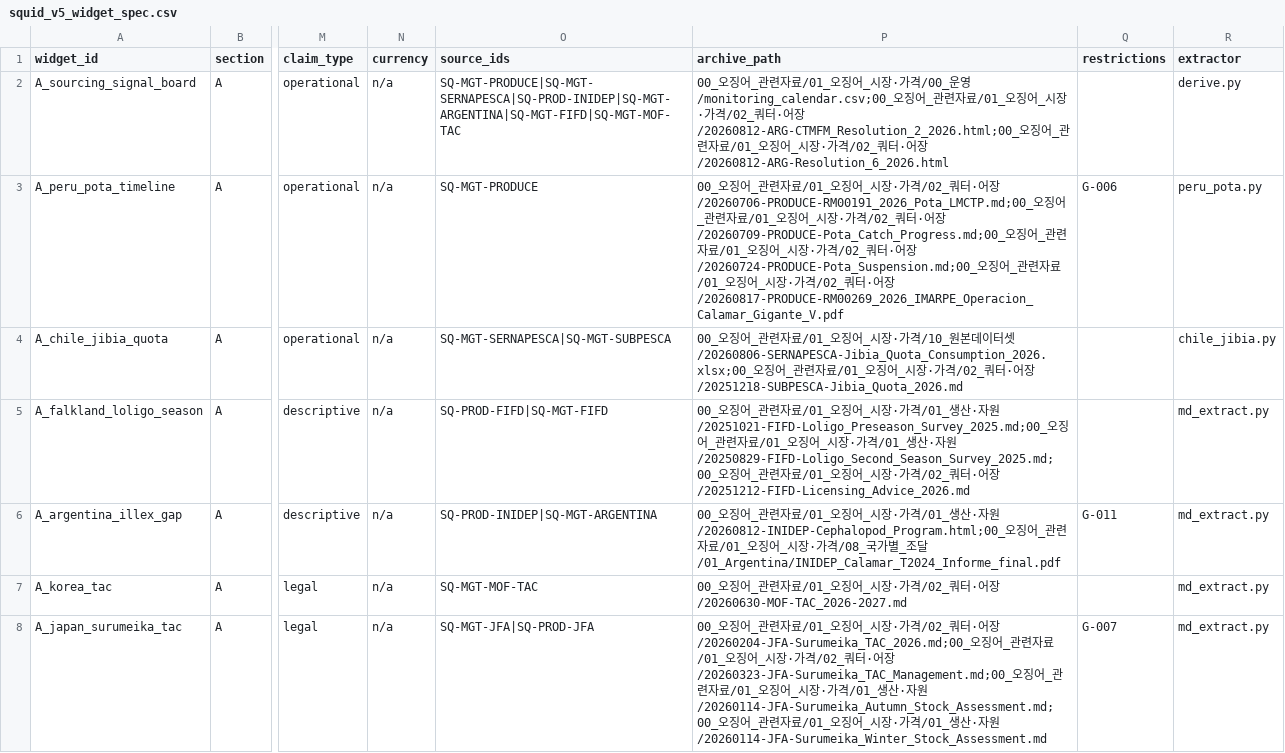
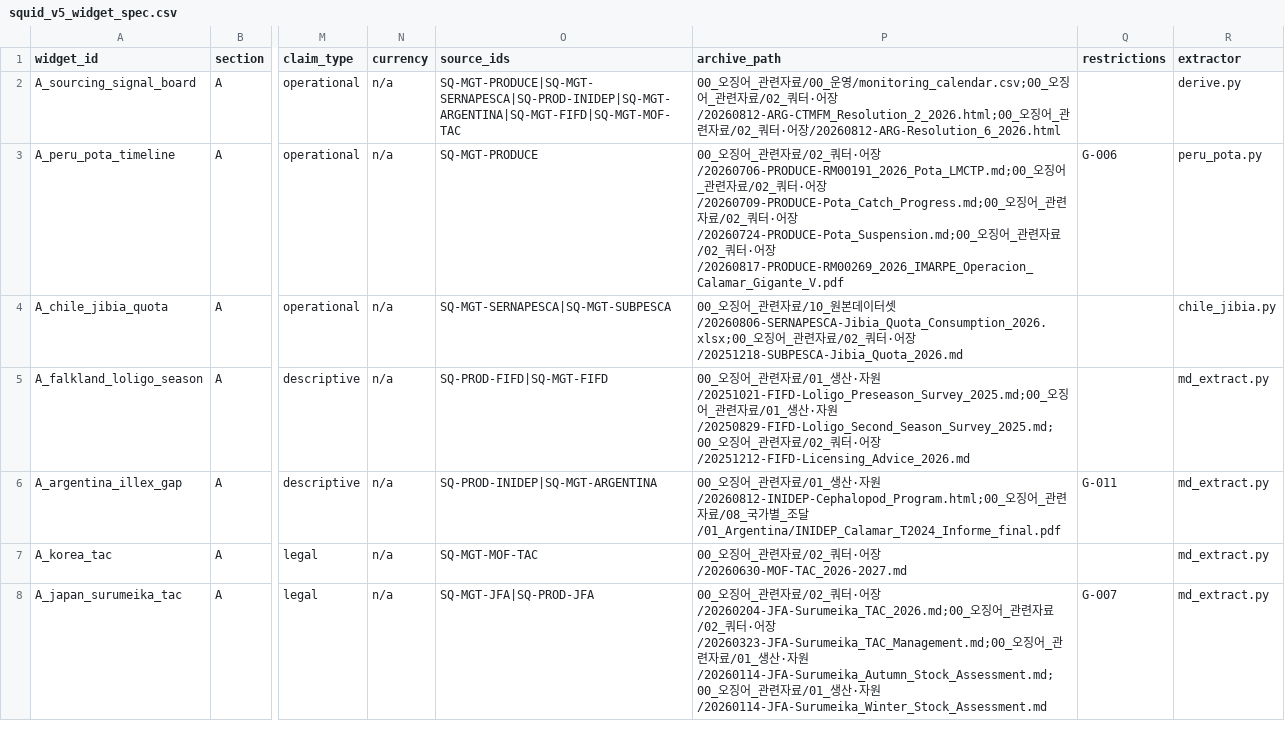
Before and after one commit to CUTEKOREA/tuna-dashboard, a CSV file: docs/squid_v5_widget_spec.csv, drawn as a sheet; only a part is shown, gaps mark what is left out; the diff covers the shown part only; the diff names each change by its address in the sheet, - before the commit and + after, or states it on an @@ line.

```diff
--- a/docs/squid_v5_widget_spec.csv
+++ b/docs/squid_v5_widget_spec.csv
-P2 (archive_path): …자료/01_오징어_시장·가격/00_운영/monitoring_calendar.csv;00_오징어_관련자료/01_오징어_시장·가격/02_쿼터·어장/20260812-ARG-CTMFM_Resolution_2_2026.html;00_오징어_관련자료/01_오징어_시장·가격/02_쿼…
+P2 (archive_path): …자료/00_운영/monitoring_calendar.csv;00_오징어_관련자료/02_쿼터·어장/20260812-ARG-CTMFM_Resolution_2_2026.html;00_오징어_관련자료/02_쿼…
-P3 (archive_path): …자료/01_오징어_시장·가격/02_쿼터·어장/20260706-PRODUCE-RM00191_2026_Pota_LMCTP.md;00_오징어_관련자료/01_오징어_시장·가격/02_쿼터·어장/20260709-PRODUCE-Pota_Catch_Progress.md;00_오징어_관련자료/01_오징어_시장·가격/02_쿼터·어장/20260724-PRODUCE-Pota_Suspension.md;00_오징어_관련자료/01_오징어_시장·가격/02_쿼…
+P3 (archive_path): …자료/02_쿼터·어장/20260706-PRODUCE-RM00191_2026_Pota_LMCTP.md;00_오징어_관련자료/02_쿼터·어장/20260709-PRODUCE-Pota_Catch_Progress.md;00_오징어_관련자료/02_쿼터·어장/20260724-PRODUCE-Pota_Suspension.md;00_오징어_관련자료/02_쿼…
-P4 (archive_path): …자료/01_오징어_시장·가격/10_원본데이터셋/20260806-SERNAPESCA-Jibia_Quota_Consumption_2026.xlsx;00_오징어_관련자료/01_오징어_시장·가격/02_쿼…
+P4 (archive_path): …자료/10_원본데이터셋/20260806-SERNAPESCA-Jibia_Quota_Consumption_2026.xlsx;00_오징어_관련자료/02_쿼…
-P5 (archive_path): …료/01_오징어_시장·가격/01_생산·자원/20251021-FIFD-Loligo_Preseason_Survey_2025.md;00_오징어_관련자료/01_오징어_시장·가격/01_생산·자원/20250829-FIFD-Loligo_Second_Season_Survey_2025.md;00_오징어_관련자료/01_오징어_시장·가격/02_쿼…
+P5 (archive_path): …료/01_생산·자원/20251021-FIFD-Loligo_Preseason_Survey_2025.md;00_오징어_관련자료/01_생산·자원/20250829-FIFD-Loligo_Second_Season_Survey_2025.md;00_오징어_관련자료/02_쿼…
-P6 (archive_path): …료/01_오징어_시장·가격/01_생산·자원/20260812-INIDEP-Cephalopod_Program.html;00_오징어_관련자료/01_오징어_시장·가격/08_국…
+P6 (archive_path): …료/01_생산·자원/20260812-INIDEP-Cephalopod_Program.html;00_오징어_관련자료/08_국…
-P7 (archive_path): …관련자료/01_오징어_시장·가격/02_쿼터·…
+P7 (archive_path): …관련자료/02_쿼터·…
-P8 (archive_path): …자료/01_오징어_시장·가격/02_쿼터·어장/20260204-JFA-Surumeika_TAC_2026.md;00_오징어_관련자료/01_오징어_시장·가격/02_쿼터·어장/20260323-JFA-Surumeika_TAC_Management.md;00_오징어_관련자료/01_오징어_시장·가격/01_생산·자원/20260114-JFA-Surumeika_Autumn_Stock_Assessment.md;00_오징어_관련자료/01_오징어_시장·가격/01_생…
+P8 (archive_path): …자료/02_쿼터·어장/20260204-JFA-Surumeika_TAC_2026.md;00_오징어_관련자료/02_쿼터·어장/20260323-JFA-Surumeika_TAC_Management.md;00_오징어_관련자료/01_생산·자원/20260114-JFA-Surumeika_Autumn_Stock_Assessment.md;00_오징어_관련자료/01_생…
```
Also changed, not shown: 32 edited cells elsewhere in this file, 9 other files.
